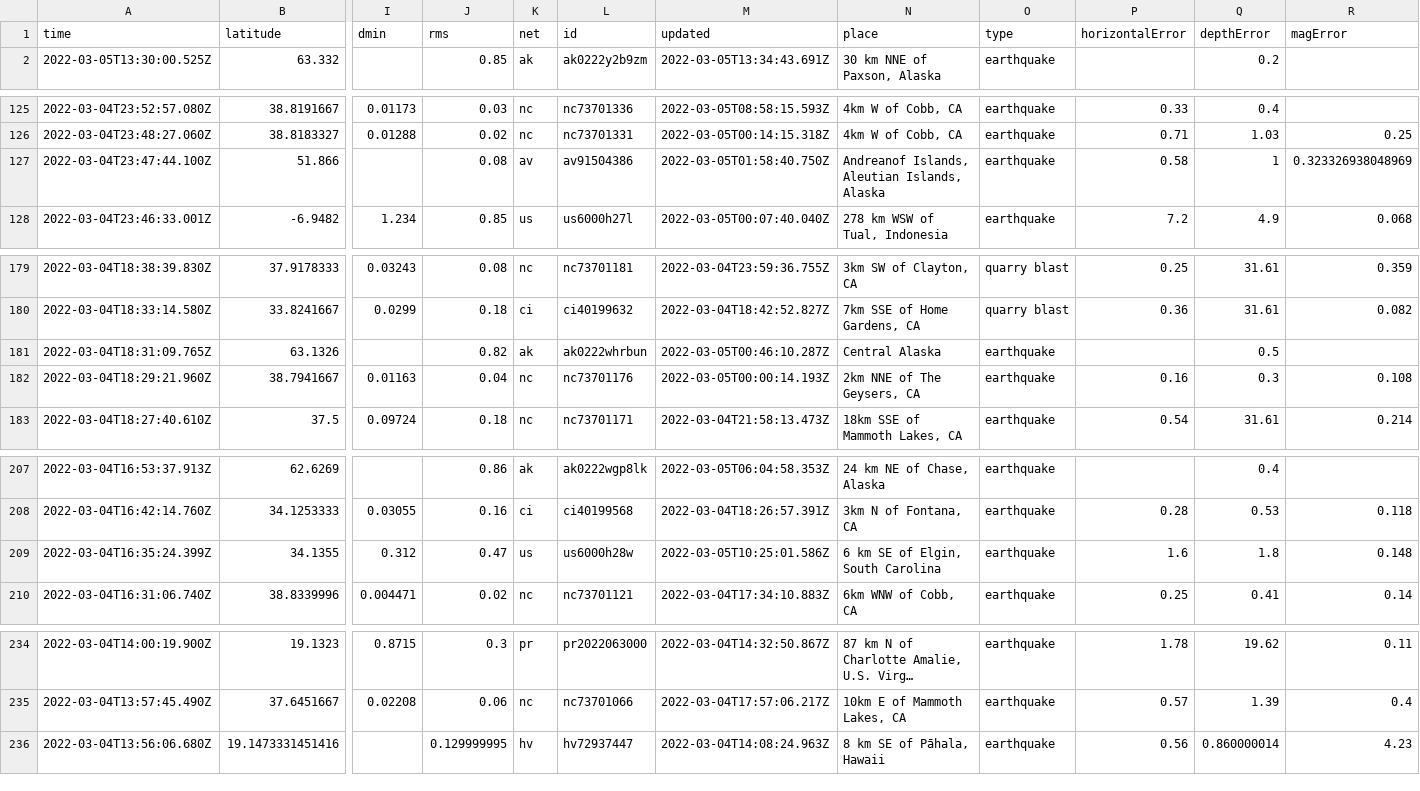
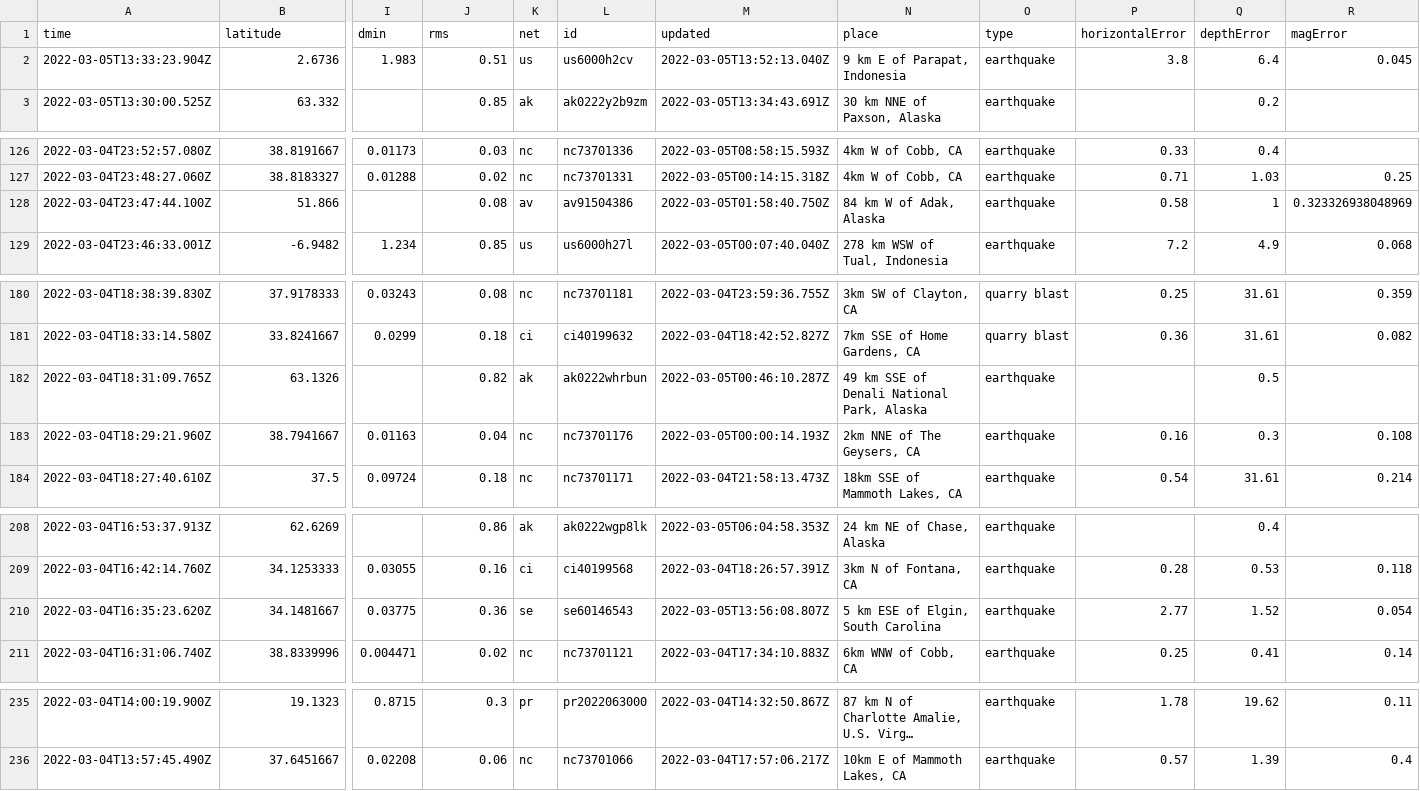
Before and after one commit to johnstont05/nicar22-github-actions, a CSV file: usgs_current.csv, drawn as a sheet; only a part is shown, gaps mark what is left out; long unchanged cells end in …; removed rows and columns are numbered as before the commit, all else as after; rows hold the shown columns only; the diff covers the shown part only; the diff names each change by its address in the sheet, - before the commit and + after, or states it on an @@ line.

```diff
--- a/usgs_current.csv
+++ b/usgs_current.csv
+row 2: 2022-03-05T13:33:23.904Z | 2.6736 | 1.983 | 0.51 | us | us6000h2cv | 2022-03-05T13:52:13.040Z | 9 km E of Parapat, Indonesia | earthquake | 3.8 | 6.4 | 0.045
-N128 (place): Andreanof Islands, Aleutian Islands, Alaska
+N128 (place): 84 km W of Adak, Alaska
-N182 (place): Central Alaska
+N182 (place): 49 km SSE of Denali National Park, Alaska
-row 209: 2022-03-04T16:35:24.399Z | 34.1355 | 0.312 | 0.47 | us | us6000h28w | 2022-03-05T10:25:01.586Z | 6 km SE of Elgin, South Carolina | earthquake | 1.6 | 1.8 | 0.148
+row 210: 2022-03-04T16:35:23.620Z | 34.1481667 | 0.03775 | 0.36 | se | se60146543 | 2022-03-05T13:56:08.807Z | 5 km ESE of Elgin, South Carolina | earthquake | 2.77 | 1.52 | 0.054
-row 236: 2022-03-04T13:56:06.680Z | 19.1473331451416 |  | 0.129999995 | hv | hv72937447 | 2022-03-04T14:08:24.963Z | 8 km SE of Pāhala, Hawaii | earthquake | 0.56 | 0.860000014 | 4.23
```
Also changed, not shown: 1 edited cell elsewhere in this file, usgs_main.csv.
